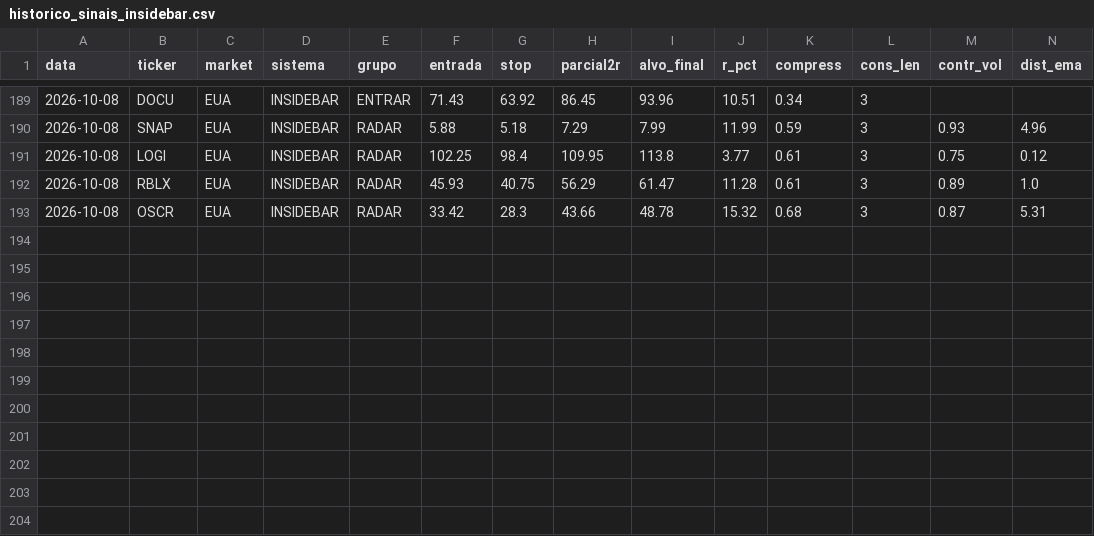
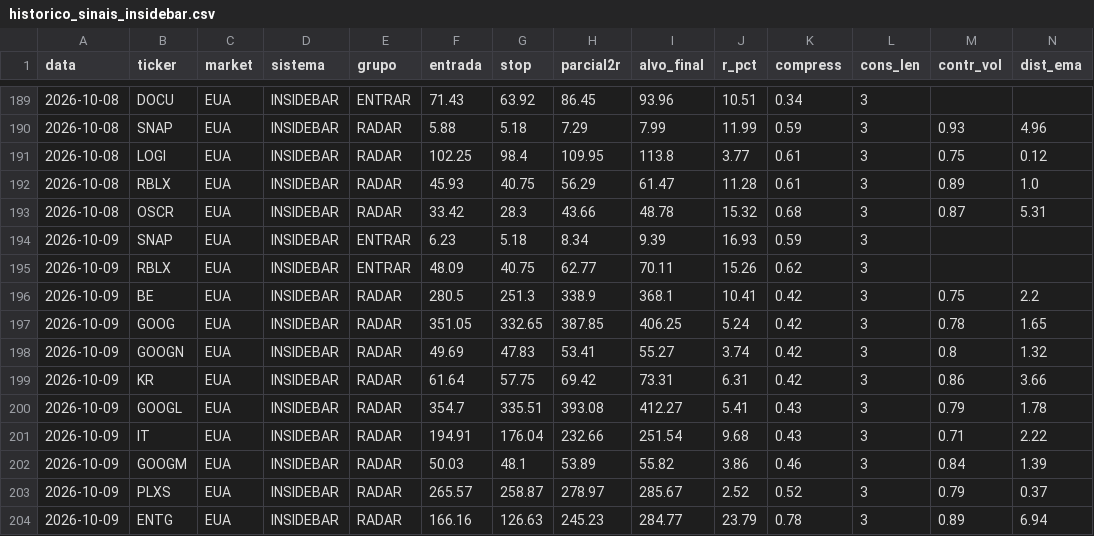
Before and after one commit to cassiocarvalho750-create/TradeDesk, a CSV file: historico_sinais_insidebar.csv, drawn as a sheet; only a part is shown, gaps mark what is left out; rows hold the shown columns only; the diff names each change by its address in the sheet, - before the commit and + after, or states it on an @@ line.

```diff
--- a/historico_sinais_insidebar.csv
+++ b/historico_sinais_insidebar.csv
+row 194: 2026-10-09 | SNAP | EUA | INSIDEBAR | ENTRAR | 6.23 | 5.18 | 8.34 | 9.39 | 16.93 | 0.59 | 3
+row 195: 2026-10-09 | RBLX | EUA | INSIDEBAR | ENTRAR | 48.09 | 40.75 | 62.77 | 70.11 | 15.26 | 0.62 | 3
+row 196: 2026-10-09 | BE | EUA | INSIDEBAR | RADAR | 280.5 | 251.3 | 338.9 | 368.1 | 10.41 | 0.42 | 3 | 0.75 | 2.2
+row 197: 2026-10-09 | GOOG | EUA | INSIDEBAR | RADAR | 351.05 | 332.65 | 387.85 | 406.25 | 5.24 | 0.42 | 3 | 0.78 | 1.65
+row 198: 2026-10-09 | GOOGN | EUA | INSIDEBAR | RADAR | 49.69 | 47.83 | 53.41 | 55.27 | 3.74 | 0.42 | 3 | 0.8 | 1.32
+row 199: 2026-10-09 | KR | EUA | INSIDEBAR | RADAR | 61.64 | 57.75 | 69.42 | 73.31 | 6.31 | 0.42 | 3 | 0.86 | 3.66
+row 200: 2026-10-09 | GOOGL | EUA | INSIDEBAR | RADAR | 354.7 | 335.51 | 393.08 | 412.27 | 5.41 | 0.43 | 3 | 0.79 | 1.78
+row 201: 2026-10-09 | IT | EUA | INSIDEBAR | RADAR | 194.91 | 176.04 | 232.66 | 251.54 | 9.68 | 0.43 | 3 | 0.71 | 2.22
+row 202: 2026-10-09 | GOOGM | EUA | INSIDEBAR | RADAR | 50.03 | 48.1 | 53.89 | 55.82 | 3.86 | 0.46 | 3 | 0.84 | 1.39
+row 203: 2026-10-09 | PLXS | EUA | INSIDEBAR | RADAR | 265.57 | 258.87 | 278.97 | 285.67 | 2.52 | 0.52 | 3 | 0.79 | 0.37
+row 204: 2026-10-09 | ENTG | EUA | INSIDEBAR | RADAR | 166.16 | 126.63 | 245.23 | 284.77 | 23.79 | 0.78 | 3 | 0.89 | 6.94
```
Also changed, not shown: historico_pullback.csv, historico_sinais_didi.csv, 14 other files.
